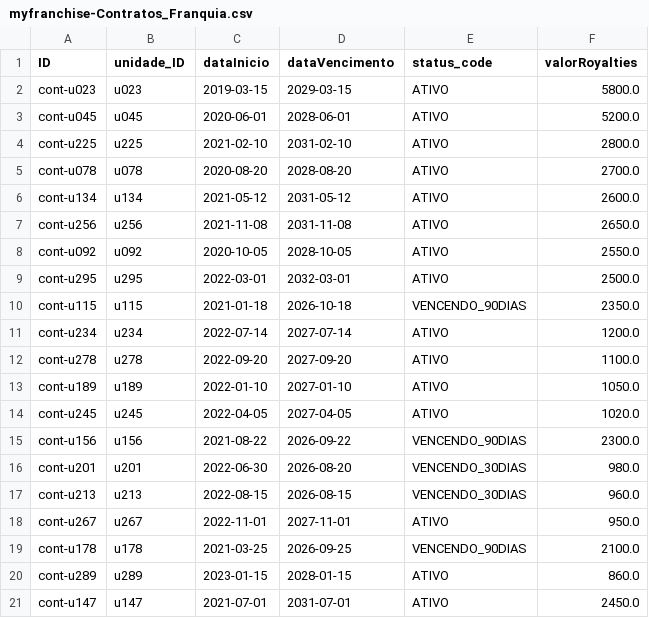
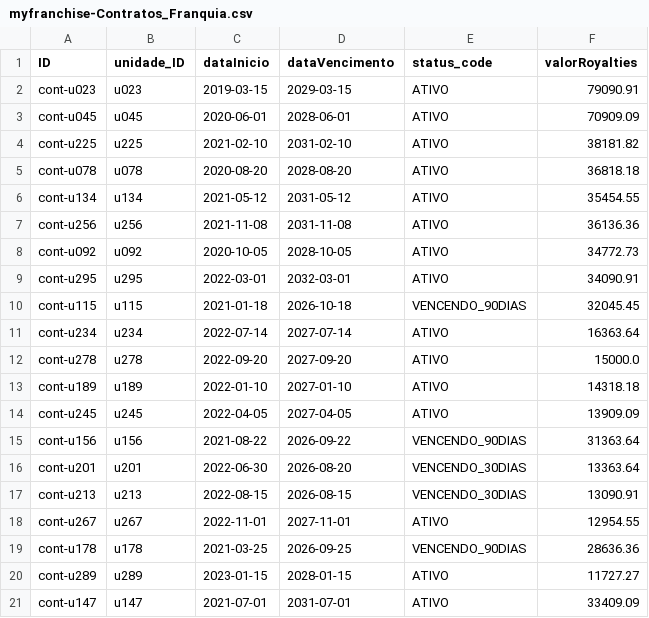
Before and after one commit to marcelofiorito/MyFranchise, a CSV file: db/data/myfranchise-Contratos_Franquia.csv, drawn as a sheet.

```diff
--- a/db/data/myfranchise-Contratos_Franquia.csv
+++ b/db/data/myfranchise-Contratos_Franquia.csv
@@ -1,21 +1,21 @@
 ID,unidade_ID,dataInicio,dataVencimento,status_code,valorRoyalties
-cont-u023,u023,2019-03-15,2029-03-15,ATIVO,5800.0
-cont-u045,u045,2020-06-01,2028-06-01,ATIVO,5200.0
-cont-u225,u225,2021-02-10,2031-02-10,ATIVO,2800.0
-cont-u078,u078,2020-08-20,2028-08-20,ATIVO,2700.0
-cont-u134,u134,2021-05-12,2031-05-12,ATIVO,2600.0
-cont-u256,u256,2021-11-08,2031-11-08,ATIVO,2650.0
-cont-u092,u092,2020-10-05,2028-10-05,ATIVO,2550.0
-cont-u295,u295,2022-03-01,2032-03-01,ATIVO,2500.0
-cont-u115,u115,2021-01-18,2026-10-18,VENCENDO_90DIAS,2350.0
-cont-u234,u234,2022-07-14,2027-07-14,ATIVO,1200.0
-cont-u278,u278,2022-09-20,2027-09-20,ATIVO,1100.0
-cont-u189,u189,2022-01-10,2027-01-10,ATIVO,1050.0
-cont-u245,u245,2022-04-05,2027-04-05,ATIVO,1020.0
-cont-u156,u156,2021-08-22,2026-09-22,VENCENDO_90DIAS,2300.0
-cont-u201,u201,2022-06-30,2026-08-20,VENCENDO_30DIAS,980.0
-cont-u213,u213,2022-08-15,2026-08-15,VENCENDO_30DIAS,960.0
-cont-u267,u267,2022-11-01,2027-11-01,ATIVO,950.0
-cont-u178,u178,2021-03-25,2026-09-25,VENCENDO_90DIAS,2100.0
-cont-u289,u289,2023-01-15,2028-01-15,ATIVO,860.0
-cont-u147,u147,2021-07-01,2031-07-01,ATIVO,2450.0
+cont-u023,u023,2019-03-15,2029-03-15,ATIVO,79090.91
+cont-u045,u045,2020-06-01,2028-06-01,ATIVO,70909.09
+cont-u225,u225,2021-02-10,2031-02-10,ATIVO,38181.82
+cont-u078,u078,2020-08-20,2028-08-20,ATIVO,36818.18
+cont-u134,u134,2021-05-12,2031-05-12,ATIVO,35454.55
+cont-u256,u256,2021-11-08,2031-11-08,ATIVO,36136.36
+cont-u092,u092,2020-10-05,2028-10-05,ATIVO,34772.73
+cont-u295,u295,2022-03-01,2032-03-01,ATIVO,34090.91
+cont-u115,u115,2021-01-18,2026-10-18,VENCENDO_90DIAS,32045.45
+cont-u234,u234,2022-07-14,2027-07-14,ATIVO,16363.64
+cont-u278,u278,2022-09-20,2027-09-20,ATIVO,15000.0
+cont-u189,u189,2022-01-10,2027-01-10,ATIVO,14318.18
+cont-u245,u245,2022-04-05,2027-04-05,ATIVO,13909.09
+cont-u156,u156,2021-08-22,2026-09-22,VENCENDO_90DIAS,31363.64
+cont-u201,u201,2022-06-30,2026-08-20,VENCENDO_30DIAS,13363.64
+cont-u213,u213,2022-08-15,2026-08-15,VENCENDO_30DIAS,13090.91
+cont-u267,u267,2022-11-01,2027-11-01,ATIVO,12954.55
+cont-u178,u178,2021-03-25,2026-09-25,VENCENDO_90DIAS,28636.36
+cont-u289,u289,2023-01-15,2028-01-15,ATIVO,11727.27
+cont-u147,u147,2021-07-01,2031-07-01,ATIVO,33409.09
```
Also changed, not shown: db/data/myfranchise-Benchmark_Cluster.csv, db/data/myfranchise-Estoque_Unidade.csv, 4 other files.
